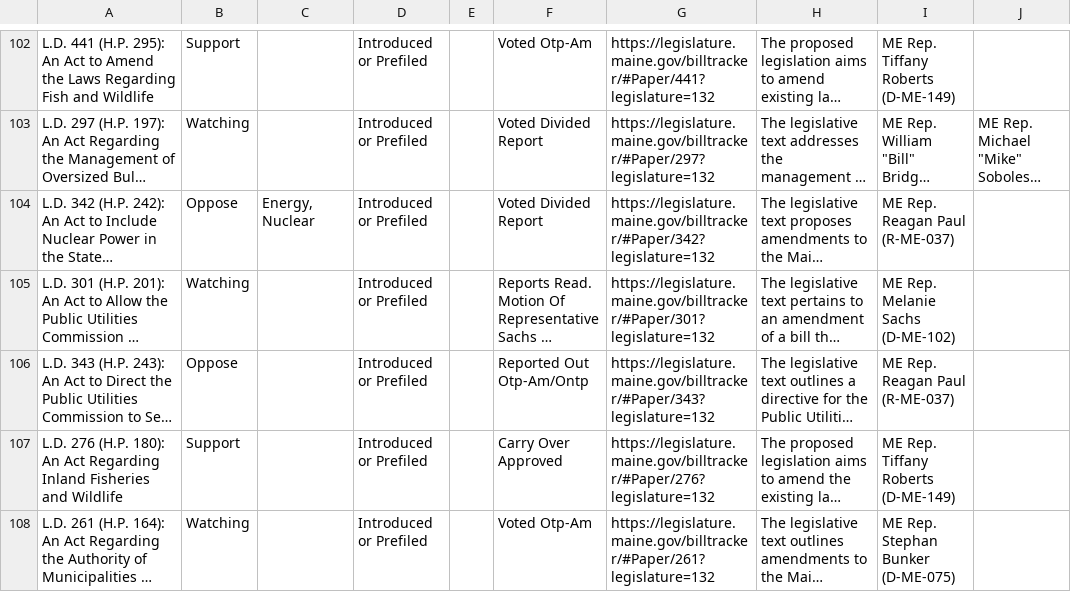
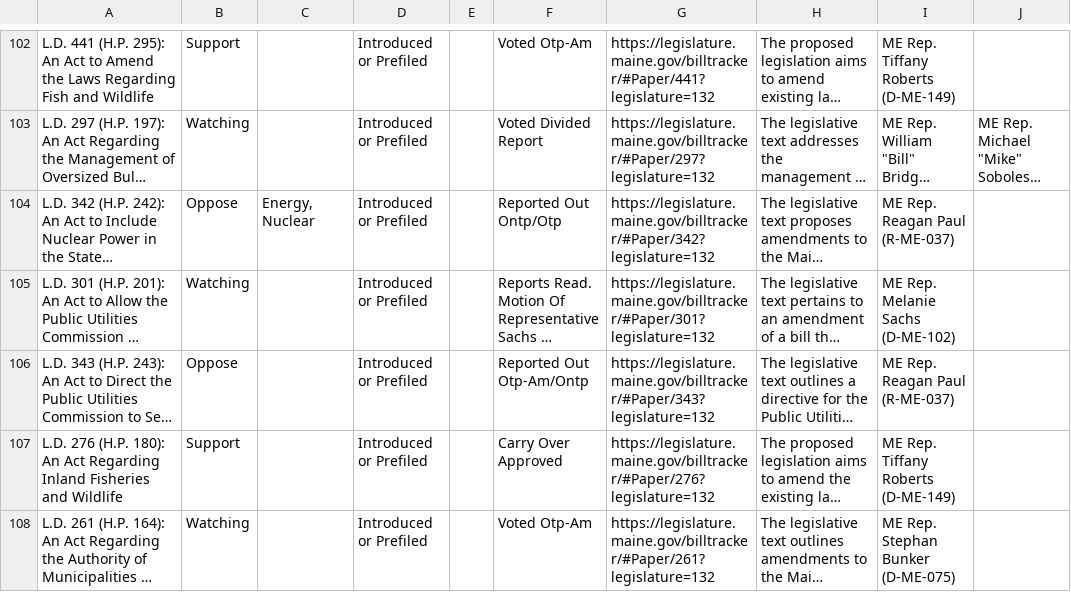
Before and after one commit to PhilipMathieu/scme-tracker, a CSV file: archive/maine-2025-priority-bills_2025-05-23.csv, drawn as a sheet; only a part is shown, gaps mark what is left out; long unchanged cells end in …; the diff names each change by its address in the sheet, - before the commit and + after, or states it on an @@ line.

```diff
--- a/archive/maine-2025-priority-bills_2025-05-23.csv
+++ b/archive/maine-2025-priority-bills_2025-05-23.csv
-F104: Voted Divided Report
+F104: Reported Out Ontp/Otp
```
Also changed, not shown: maine-2025-priority-bills.csv.
